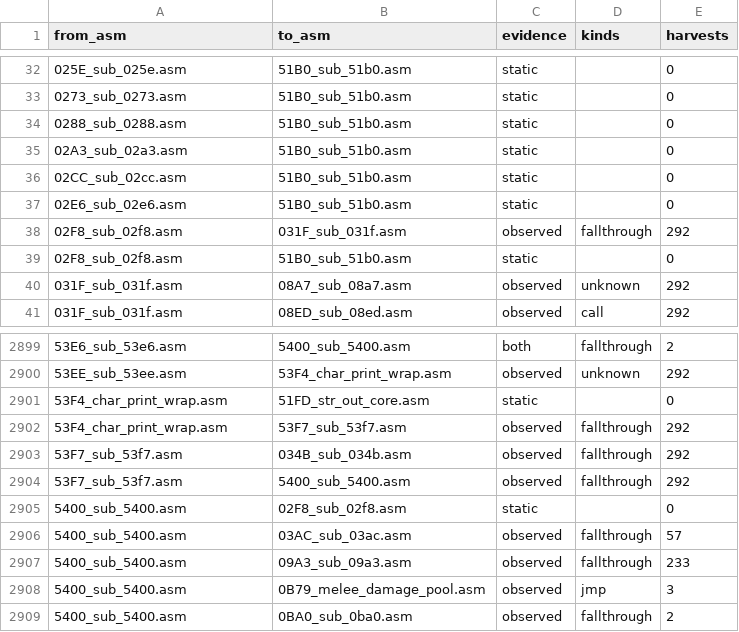
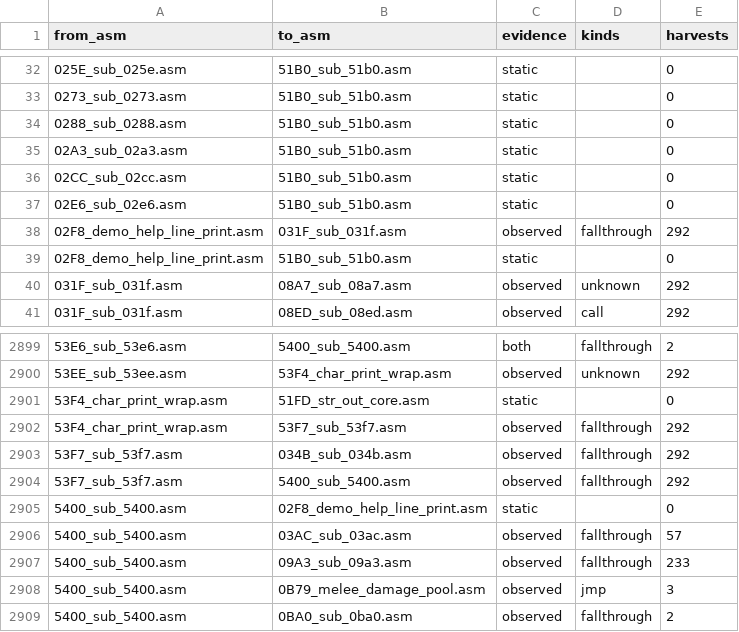
Before and after one commit to sloppy-seconds/ultima2-rebuild, a TSV file: disasm/index/xref.tsv, drawn as a sheet; only a part is shown, gaps mark what is left out.

Commit message:
asm: 5EED is a shared exit with a twin, and 02F8 prints a demo line (G95 3, 4)
The push-pop check came back with a different answer than the question assumed.
There are two byte-identical copies of the pop-quad, at 0x5EED and at 0x6108.
0x6108 has executed in the corpus; 0x5EED has not; and the code following 0x6108
inside asm/5F08 has never executed either. So the pop-quad is an exit that other
routines return through, and asm/5F08's nominal entry at 0x6108 is a boundary
artefact rather than a routine start. The two `call L_005eed` sites at 0x6163 and
0x6188 load DX/CX/BX from registers instead of pushing four words, and neither
has ever executed -- so that stays a recorded gap, not an explanation. A call into
an epilogue is not a call this corpus can account for.

02F8 is named for what it does: writes DS:2F and DS:2E, then prints
'D' - FOR A DEMONSTRATION through str_out. 0x04FC has executed, so the print is
observed even though the edge into it never was -- which is a nice demonstration
that a callee-never-reached edge is about the edge, not the routine. Its first
four bytes are a data tail, not code, per the body-corrected note already there.

Renaming 02F8 tripped the hazard AGENTS names: engine/tools/extract/extractor.py's
MANIFEST names asm files as string locators, so the extractor exited 1 with
`missing 02F8_sub_02f8.asm` and the content_header gate went red -- three gates,
because the selftest's fallback-downgrade control also depends on the extractor.
The MANIFEST is updated and engine-map.tsv regenerated. Grep the MANIFEST as part
of a rename; it is not a follow-up.

assemble_clean: 37344 bytes identical.

```diff
--- a/disasm/index/xref.tsv
+++ b/disasm/index/xref.tsv
@@ -37,4 +37,4 @@ from_asm	to_asm	evidence	kinds	harvests
 02E6_sub_02e6.asm	51B0_sub_51b0.asm	static		0
-02F8_sub_02f8.asm	031F_sub_031f.asm	observed	fallthrough	292
-02F8_sub_02f8.asm	51B0_sub_51b0.asm	static		0
+02F8_demo_help_line_print.asm	031F_sub_031f.asm	observed	fallthrough	292
+02F8_demo_help_line_print.asm	51B0_sub_51b0.asm	static		0
 031F_sub_031f.asm	08A7_sub_08a7.asm	observed	unknown	292
@@ -2904,3 +2904,3 @@ from_asm	to_asm	evidence	kinds	harvests
 53F7_sub_53f7.asm	5400_sub_5400.asm	observed	fallthrough	292
-5400_sub_5400.asm	02F8_sub_02f8.asm	static		0
+5400_sub_5400.asm	02F8_demo_help_line_print.asm	static		0
 5400_sub_5400.asm	03AC_sub_03ac.asm	observed	fallthrough	57
```
Also changed, not shown: disasm/index/coverage.tsv, disasm/index/engine-map.tsv, 7 other files.
